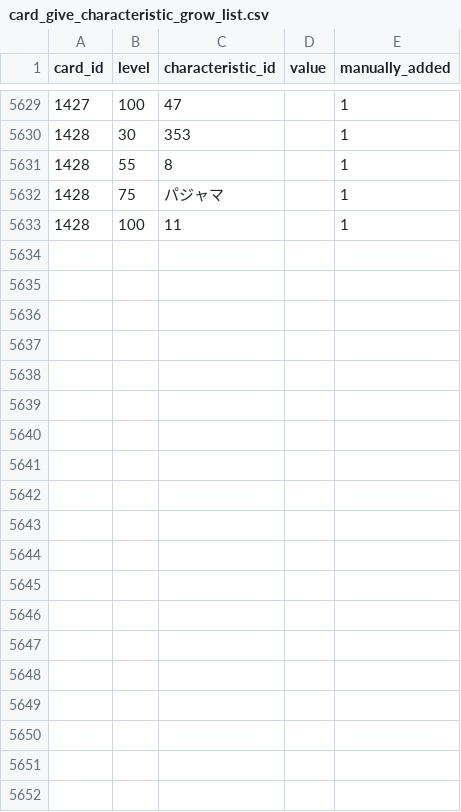
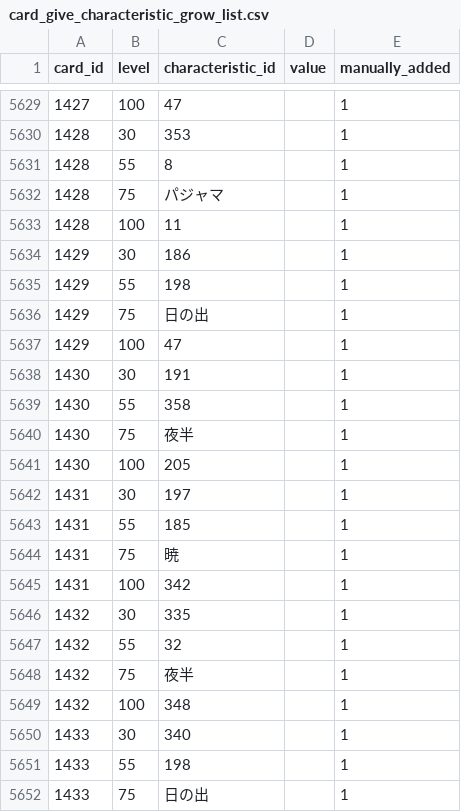
Before and after one commit to a1sareru/shoot300k, a CSV file: public/data/card_give_characteristic_grow_list.csv, drawn as a sheet; only a part is shown, gaps mark what is left out; the diff covers the shown part only.

```diff
--- a/public/data/card_give_characteristic_grow_list.csv
+++ b/public/data/card_give_characteristic_grow_list.csv
@@ -5633 +5633,20 @@ card_id,level,characteristic_id,value,manually_added
 1428,100,11,,1
+1429,30,186,,1
+1429,55,198,,1
+1429,75,日の出,,1
+1429,100,47,,1
+1430,30,191,,1
+1430,55,358,,1
+1430,75,夜半,,1
+1430,100,205,,1
+1431,30,197,,1
+1431,55,185,,1
+1431,75,暁,,1
+1431,100,342,,1
+1432,30,335,,1
+1432,55,32,,1
+1432,75,夜半,,1
+1432,100,348,,1
+1433,30,340,,1
+1433,55,198,,1
+1433,75,日の出,,1
```
Also changed, not shown: 17 added rows elsewhere in this file, public/data/card_give_characteristic.csv, 36 other files.
